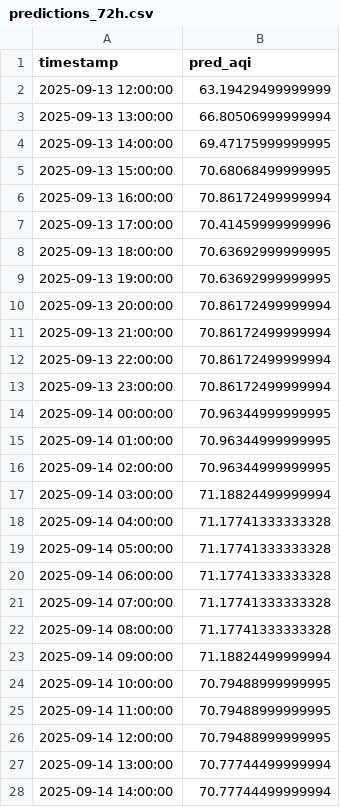
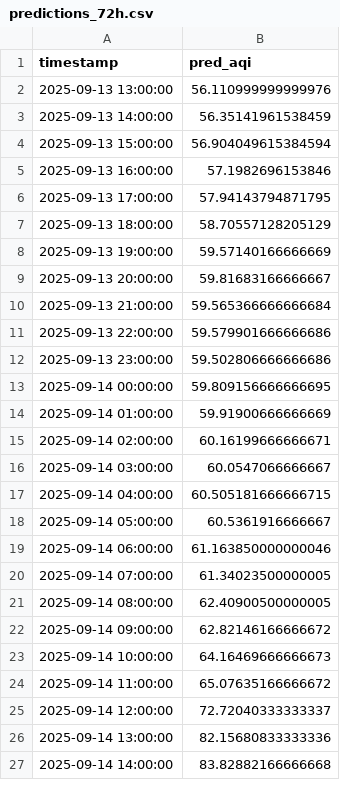
Before and after one commit to Ravihakhan21/pearls-aqi-predictor, a CSV file: data/predictions_72h.csv, drawn as a sheet; only a part is shown; the diff covers the shown part only.

```diff
--- a/data/predictions_72h.csv
+++ b/data/predictions_72h.csv
@@ -1,28 +1,27 @@
 timestamp,pred_aqi
-2025-09-13 12:00:00,63.19429499999999
-2025-09-13 13:00:00,66.80506999999994
-2025-09-13 14:00:00,69.47175999999995
-2025-09-13 15:00:00,70.68068499999995
-2025-09-13 16:00:00,70.86172499999994
-2025-09-13 17:00:00,70.41459999999996
-2025-09-13 18:00:00,70.63692999999995
-2025-09-13 19:00:00,70.63692999999995
-2025-09-13 20:00:00,70.86172499999994
-2025-09-13 21:00:00,70.86172499999994
-2025-09-13 22:00:00,70.86172499999994
-2025-09-13 23:00:00,70.86172499999994
-2025-09-14 00:00:00,70.96344999999995
-2025-09-14 01:00:00,70.96344999999995
-2025-09-14 02:00:00,70.96344999999995
-2025-09-14 03:00:00,71.18824499999994
-2025-09-14 04:00:00,71.17741333333328
-2025-09-14 05:00:00,71.17741333333328
-2025-09-14 06:00:00,71.17741333333328
-2025-09-14 07:00:00,71.17741333333328
-2025-09-14 08:00:00,71.17741333333328
-2025-09-14 09:00:00,71.18824499999994
-2025-09-14 10:00:00,70.79488999999995
-2025-09-14 11:00:00,70.79488999999995
-2025-09-14 12:00:00,70.79488999999995
-2025-09-14 13:00:00,70.77744499999994
-2025-09-14 14:00:00,70.77744499999994
+2025-09-13 13:00:00,56.110999999999976
+2025-09-13 14:00:00,56.35141961538459
+2025-09-13 15:00:00,56.904049615384594
+2025-09-13 16:00:00,57.1982696153846
+2025-09-13 17:00:00,57.94143794871795
+2025-09-13 18:00:00,58.70557128205129
+2025-09-13 19:00:00,59.57140166666669
+2025-09-13 20:00:00,59.81683166666667
+2025-09-13 21:00:00,59.565366666666684
+2025-09-13 22:00:00,59.579901666666686
+2025-09-13 23:00:00,59.502806666666686
+2025-09-14 00:00:00,59.809156666666695
+2025-09-14 01:00:00,59.91900666666669
+2025-09-14 02:00:00,60.16199666666671
+2025-09-14 03:00:00,60.0547066666667
+2025-09-14 04:00:00,60.505181666666715
+2025-09-14 05:00:00,60.5361916666667
+2025-09-14 06:00:00,61.163850000000046
+2025-09-14 07:00:00,61.34023500000005
+2025-09-14 08:00:00,62.40900500000005
+2025-09-14 09:00:00,62.82146166666672
+2025-09-14 10:00:00,64.16469666666673
+2025-09-14 11:00:00,65.07635166666672
+2025-09-14 12:00:00,72.72040333333337
+2025-09-14 13:00:00,82.15680833333336
+2025-09-14 14:00:00,83.82882166666668
```
Also changed, not shown: 1 added row and 45 edited cells elsewhere in this file, data/hourly_clean_updated.csv.
